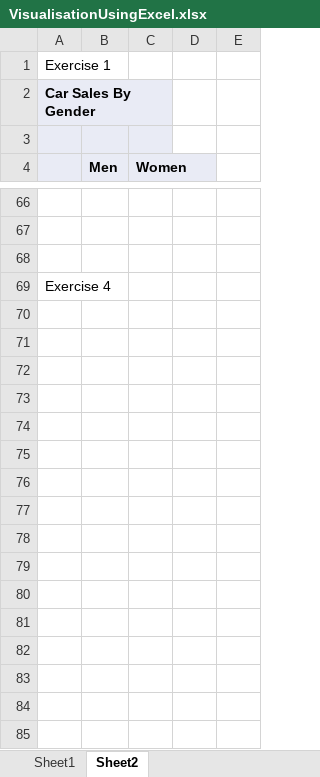
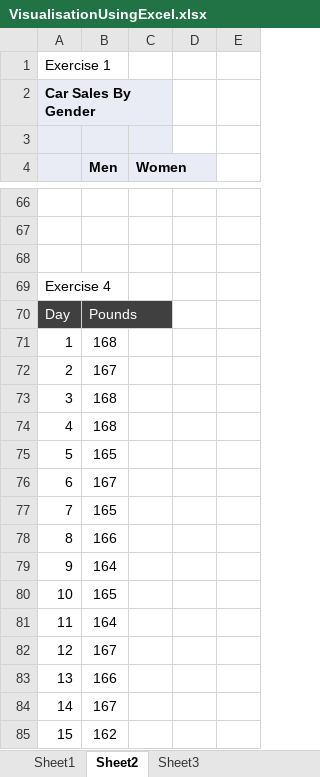
Before and after one commit to maanza-gs/collegeThings, an Excel workbook: Sem8/DataVisualisation/VisualisationUsingExcel.xlsx, sheet Sheet2, drawn as a sheet; only a part is shown, gaps mark what is left out; values as stored, in another font and other column widths than the file's, no borders; charts and pictures not drawn; the diff covers the shown part only; the diff names each change by its address in the sheet, - before the commit and + after, or states it on an @@ line.

Commit message:
Data visualisation lab

```diff
--- a/Sem8/DataVisualisation/VisualisationUsingExcel.xlsx (sheet Sheet2)
+++ b/Sem8/DataVisualisation/VisualisationUsingExcel.xlsx (sheet Sheet2)
+sheet tab: Sheet3
+row 70: Day | Pounds
+row 71: 1 | 168
+row 72: 2 | 167
+row 73: 3 | 168
+row 74: 4 | 168
+row 75: 5 | 165
+row 76: 6 | 167
+row 77: 7 | 165
+row 78: 8 | 166
+row 79: 9 | 164
+row 80: 10 | 165
+row 81: 11 | 164
+row 82: 12 | 167
+row 83: 13 | 166
+row 84: 14 | 167
+row 85: 15 | 162
```
Also changed, not shown: 62 added rows elsewhere in this sheet, charts or pictures, 5 other files.
